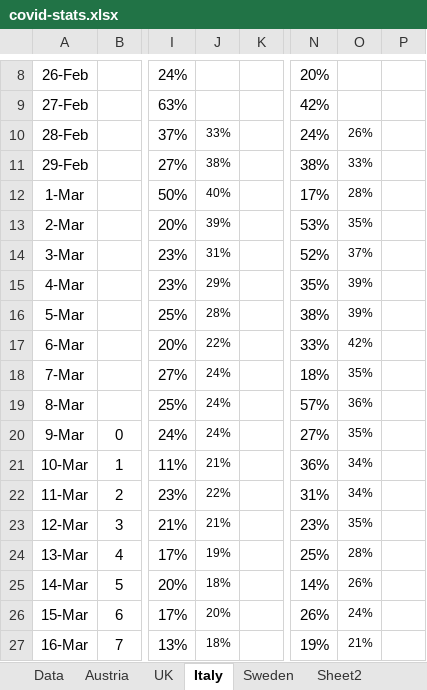
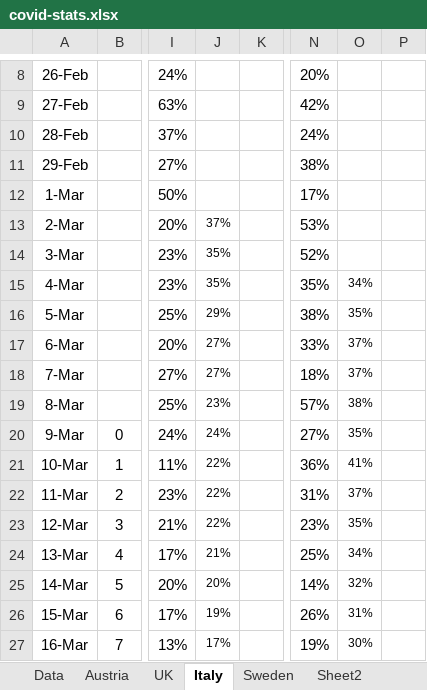
Before and after one commit to revisionist/covid-19, an Excel workbook: data/covid-stats.xlsx, sheet Italy, drawn as a sheet; only a part is shown, gaps mark what is left out; values as stored, in another font and other column widths than the file's, no borders; charts and pictures not drawn; the diff covers the shown part only; the diff names each change by its address in the sheet, - before the commit and + after, or states it on an @@ line.

```diff
--- a/data/covid-stats.xlsx (sheet Italy)
+++ b/data/covid-stats.xlsx (sheet Italy)
-J10: 33%
+J10: (empty)
-O10: 26%
+O10: (empty)
-J11: 38%
+J11: (empty)
-O11: 33%
+O11: (empty)
-J12: 40%
+J12: (empty)
-O12: 28%
+O12: (empty)
-J13: 39%
+J13: 37%
-O13: 35%
+O13: (empty)
-J14: 31%
+J14: 35%
-O14: 37%
+O14: (empty)
-J15: 29%
+J15: 35%
-O15: 39%
+O15: 34%
-J16: 28%
+J16: 29%
-O16: 39%
+O16: 35%
-J17: 22%
+J17: 27%
-O17: 42%
+O17: 37%
-J18: 24%
+J18: 27%
-O18: 35%
+O18: 37%
-J19: 24%
+J19: 23%
-O19: 36%
+O19: 38%
-J21: 21%
+J21: 22%
-O21: 34%
+O21: 41%
-O22: 34%
+O22: 37%
-J23: 21%
+J23: 22%
-J24: 19%
+J24: 21%
-O24: 28%
+O24: 34%
-J25: 18%
+J25: 20%
-O25: 26%
+O25: 32%
-J26: 20%
+J26: 19%
-O26: 24%
+O26: 31%
-J27: 18%
+J27: 17%
-O27: 21%
+O27: 30%
```
Also changed, not shown: 45 edited cells elsewhere in this sheet, sheet Sweden, sheet UK, sheet Austria, sheet Data, formulas that keep their value, charts or pictures.
